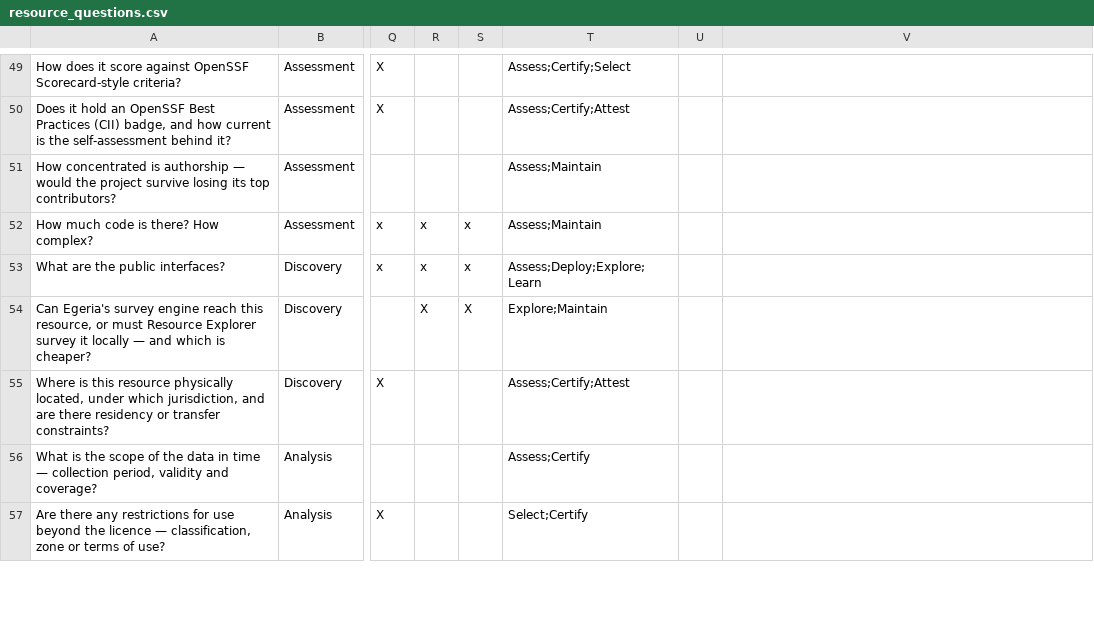
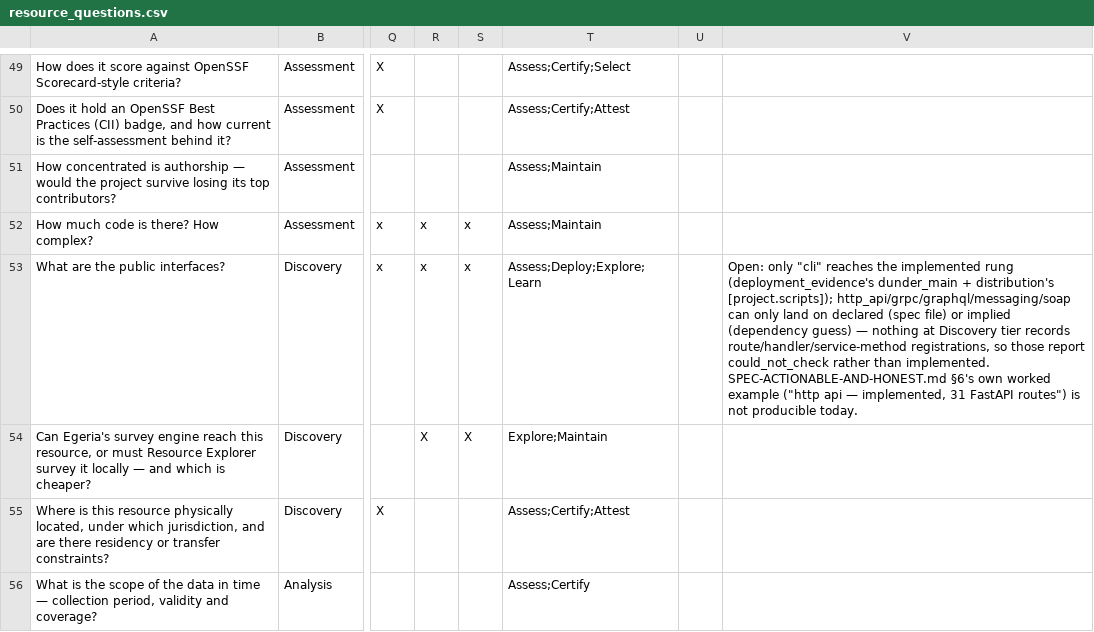
Before and after one commit to dwolfson/trellis, a CSV file: packages/resource-explorer/docs/dr-egeria/resource_questions.csv, drawn as a sheet; only a part is shown, gaps mark what is left out; the shorter side is filled out with more unchanged rows; the diff names each change by its address in the sheet, - before the commit and + after, or states it on an @@ line.

```diff
--- a/packages/resource-explorer/docs/dr-egeria/resource_questions.csv
+++ b/packages/resource-explorer/docs/dr-egeria/resource_questions.csv
-V53: (empty)
+V53: Open: only "cli" reaches the implemented rung (deployment_evidence's dunder_main + distribution's [project.scripts]); http_api/grpc/graphql/messaging/soap can only land on declared (spec file) or implied (dependency guess) — nothing at Discovery tier records route/handler/service-method registrations, so those report could_not_check rather than implemented. SPEC-ACTIONABLE-AND-HONEST.md §6's own worked example ("http api — implemented, 31 FastAPI routes") is not producible today.
```
